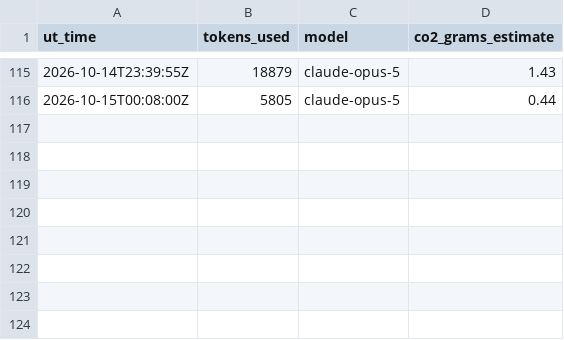
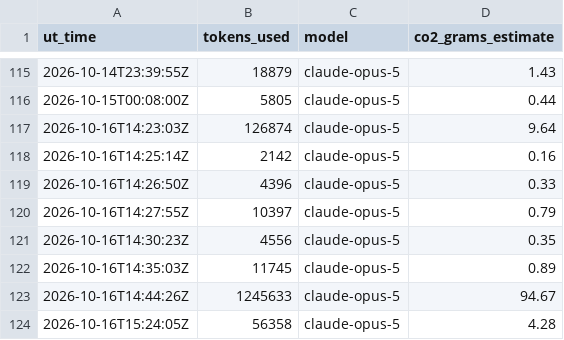
Before and after one commit to Sea-Meets-the-Stars/night-planner, a CSV file: Logs/log_summary.csv, drawn as a sheet; only a part is shown, gaps mark what is left out.

```diff
--- a/Logs/log_summary.csv
+++ b/Logs/log_summary.csv
@@ -116 +116,9 @@ ut_time,tokens_used,model,co2_grams_estimate
 2026-10-15T00:08:00Z,5805,claude-opus-5,0.44
+2026-10-16T14:23:03Z,126874,claude-opus-5,9.64
+2026-10-16T14:25:14Z,2142,claude-opus-5,0.16
+2026-10-16T14:26:50Z,4396,claude-opus-5,0.33
+2026-10-16T14:27:55Z,10397,claude-opus-5,0.79
+2026-10-16T14:30:23Z,4556,claude-opus-5,0.35
+2026-10-16T14:35:03Z,11745,claude-opus-5,0.89
+2026-10-16T14:44:26Z,1245633,claude-opus-5,94.67
+2026-10-16T15:24:05Z,56358,claude-opus-5,4.28
```
Also changed, not shown: 6 other files.
